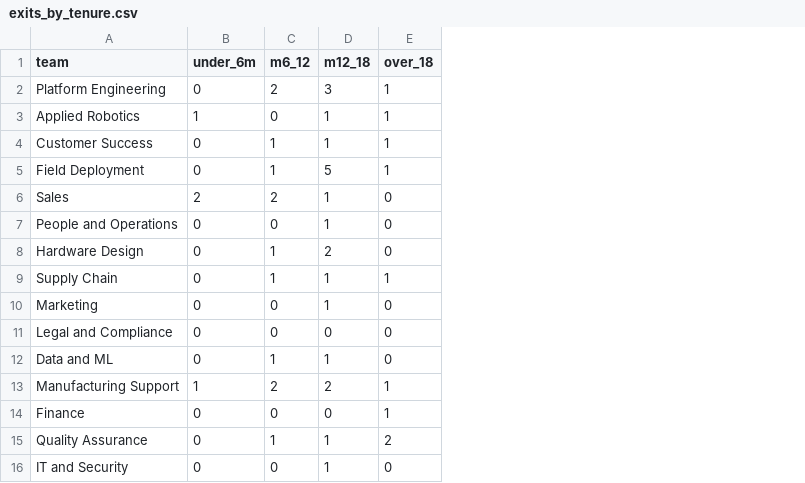
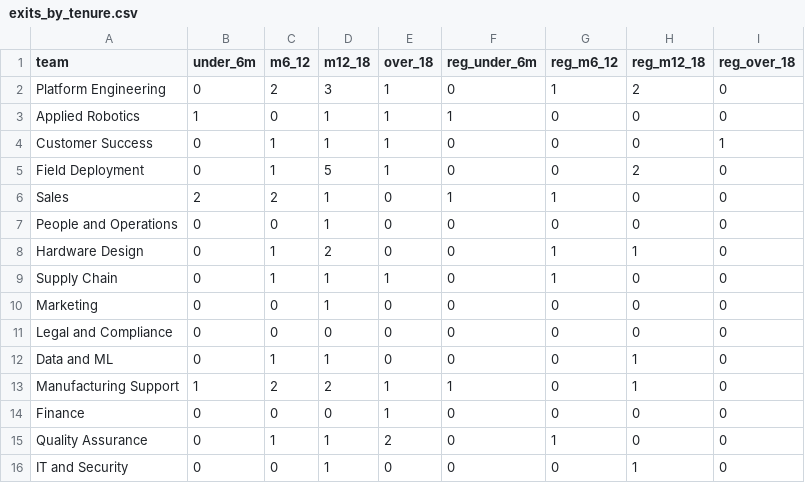
Before and after one commit to evelinaprodanova/People-Signals-Dashboard, a CSV file: demo-data/exits_by_tenure.csv, drawn as a sheet; the diff names each change by its address in the sheet, - before the commit and + after, or states it on an @@ line.

Commit message:
Add files via upload

```diff
--- a/demo-data/exits_by_tenure.csv
+++ b/demo-data/exits_by_tenure.csv
+column F (reg_under_6m), rows 2-16: 0 | 1 | 0 | 0 | 1 | 0 | 0 | 0 | 0 | 0 | 0 | 1 | 0 | 0 | 0
+column G (reg_m6_12), rows 2-16: 1 | 0 | 0 | 0 | 1 | 0 | 1 | 1 | 0 | 0 | 0 | 0 | 0 | 1 | 0
+column H (reg_m12_18), rows 2-16: 2 | 0 | 0 | 2 | 0 | 0 | 1 | 0 | 0 | 0 | 1 | 1 | 0 | 0 | 1
+column I (reg_over_18), rows 2-16: 0 | 0 | 1 | 0 | 0 | 0 | 0 | 0 | 0 | 0 | 0 | 0 | 0 | 0 | 0
```
